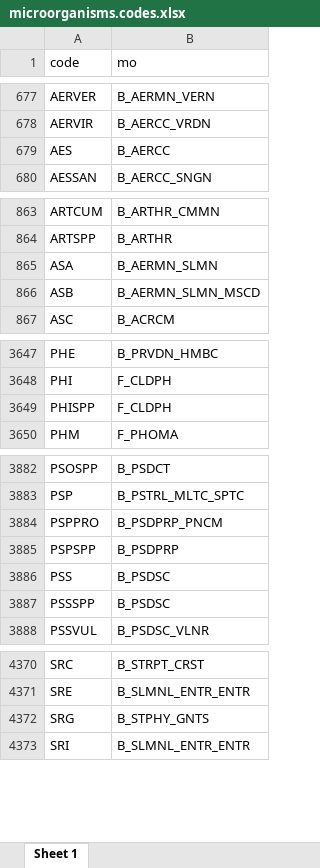
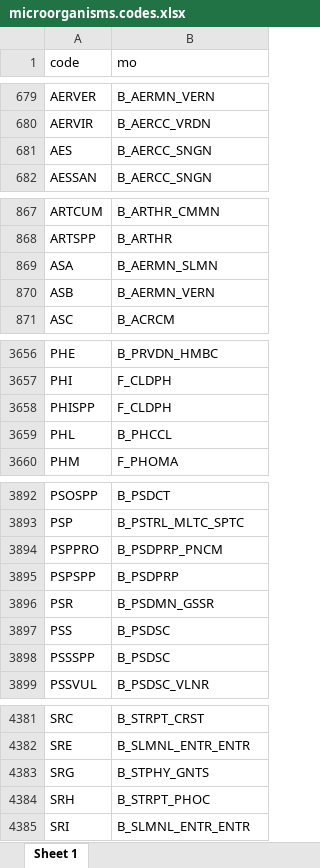
Before and after one commit to msberends/AMR, an Excel workbook: data-raw/microorganisms.codes.xlsx, sheet Sheet 1, drawn as a sheet; only a part is shown, gaps mark what is left out; values as stored, in another font and other column widths than the file's, no borders; addresses are those after the commit; the diff covers the shown part only; the diff names each change by its address in the sheet, - before the commit and + after, or states it on an @@ line.

```diff
--- a/data-raw/microorganisms.codes.xlsx (sheet Sheet 1)
+++ b/data-raw/microorganisms.codes.xlsx (sheet Sheet 1)
-B681 (mo): B_AERCC
+B681 (mo): B_AERCC_SNGN
-B870 (mo): B_AERMN_SLMN_MSCD
+B870 (mo): B_AERMN_VERN
+row 3659: PHL | B_PHCCL
+row 3896: PSR | B_PSDMN_GSSR
+row 4384: SRH | B_STRPT_PHOC
```
Also changed, not shown: 11 added rows and 5 edited cells elsewhere in this sheet, data-raw/antibiotics.xlsx, 55 other files.
